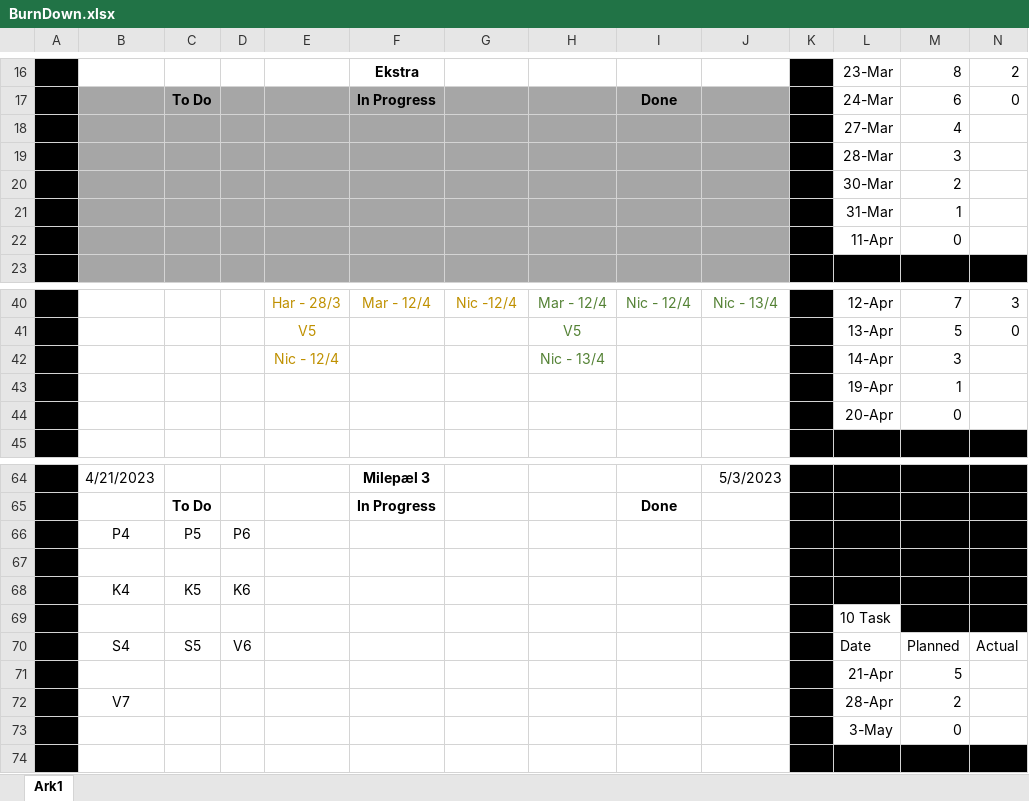
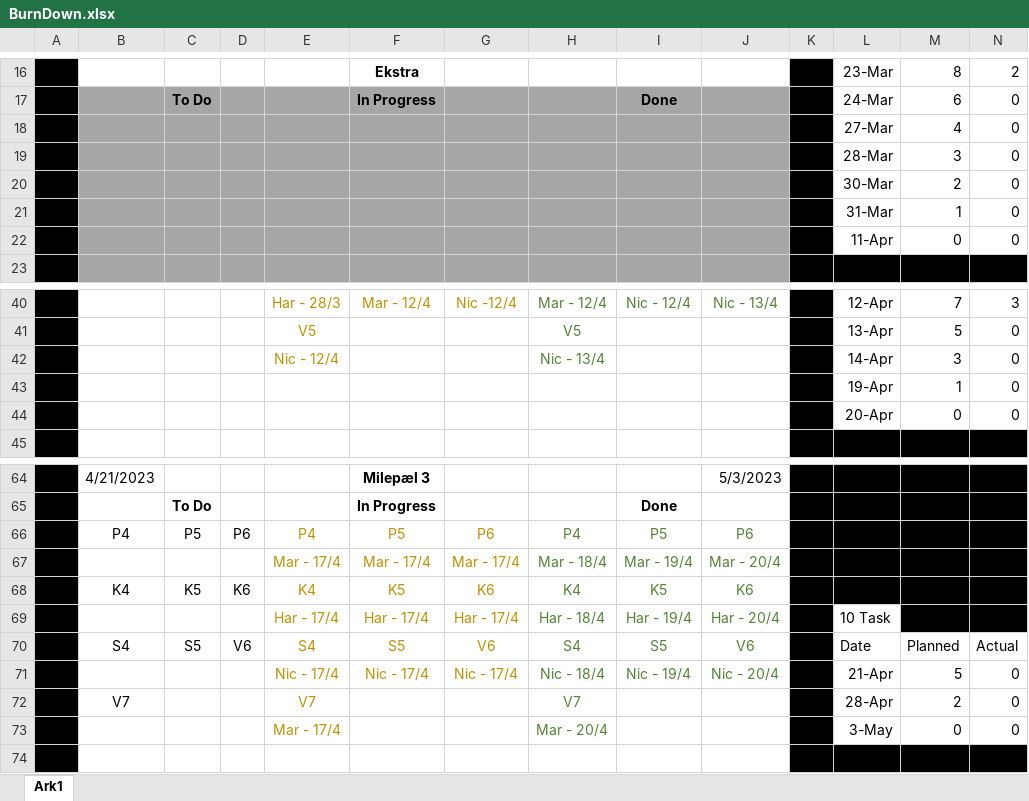
Before and after one commit to HalliTT/H1PD021123_Grp1_ERP, an Excel workbook: Docs/BurnDown.xlsx, sheet Ark1, drawn as a sheet; only a part is shown, gaps mark what is left out; values as stored, in another font and other column widths than the file's, no borders; charts and pictures not drawn; removed rows and columns are numbered as before the commit, all else as after; the diff names each change by its address in the sheet, - before the commit and + after, or states it on an @@ line.

Commit message:
update burndown

```diff
--- a/Docs/BurnDown.xlsx (sheet Ark1)
+++ b/Docs/BurnDown.xlsx (sheet Ark1)
-N18:N22: (empty)
+N18:N22: 0
-N42:N44: (empty)
+N42:N44: 0
-row 66:  | P4 | P5 | P6
-row 66: (empty)
+row 66:  | P4 | P5 | P6 | P4 | P5 | P6 | P4 | P5 | P6
-row 68:  | K4 | K5 | K6
-row 69:  |  |  |  |  |  |  |  |  |  |  | 10 Task
-row 70:  | S4 | S5 | V6 |  |  |  |  |  |  |  | Date | Planned | Actual
-row 71:  |  |  |  |  |  |  |  |  |  |  | 21-Apr | 5
-row 72:  | V7 |  |  |  |  |  |  |  |  |  | 28-Apr | 2
-row 73:  |  |  |  |  |  |  |  |  |  |  | 3-May | 0
+row 67:  |  |  |  | Mar - 17/4 | Mar - 17/4 | Mar - 17/4 | Mar - 18/4 | Mar - 19/4 | Mar - 20/4
+row 68:  | K4 | K5 | K6 | K4 | K5 | K6 | K4 | K5 | K6
+row 69:  |  |  |  | Har - 17/4 | Har - 17/4 | Har - 17/4 | Har - 18/4 | Har - 19/4 | Har - 20/4 |  | 10 Task
+row 70:  | S4 | S5 | V6 | S4 | S5 | V6 | S4 | S5 | V6 |  | Date | Planned | Actual
+row 71:  |  |  |  | Nic - 17/4 | Nic - 17/4 | Nic - 17/4 | Nic - 18/4 | Nic - 19/4 | Nic - 20/4 |  | 21-Apr | 5 | 0
+row 72:  | V7 |  |  | V7 |  |  | V7 |  |  |  | 28-Apr | 2 | 0
+row 73:  |  |  |  | Mar - 17/4 |  |  | Mar - 20/4 |  |  |  | 3-May | 0 | 0
```
Also changed, not shown: charts or pictures.
